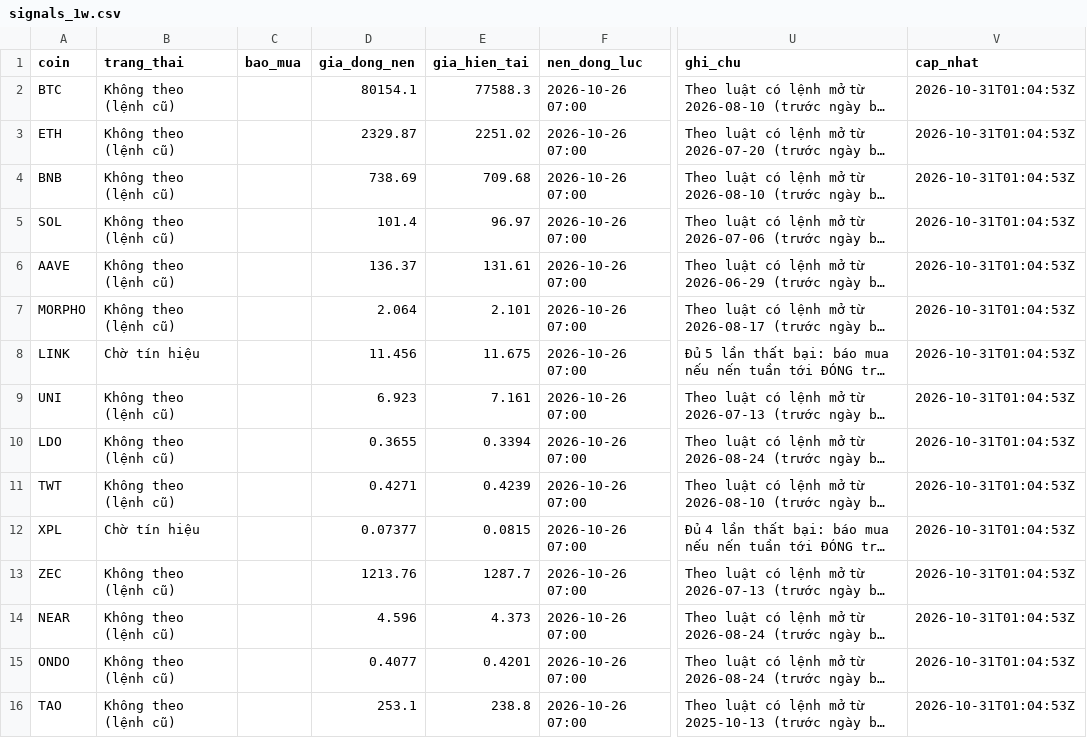
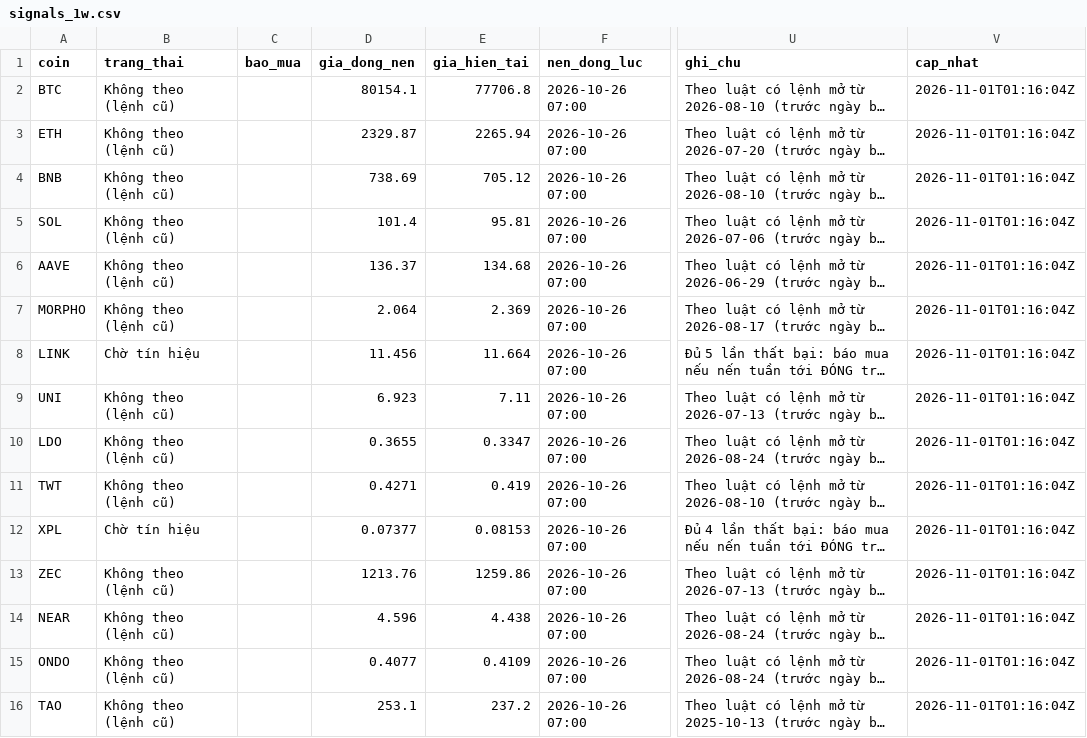
Before and after one commit to tjoshh-maker/T-T-N-H, a CSV file: docs/data/signals_1w.csv, drawn as a sheet; only a part is shown, gaps mark what is left out; long unchanged cells end in …; the diff names each change by its address in the sheet, - before the commit and + after, or states it on an @@ line.

```diff
--- a/docs/data/signals_1w.csv
+++ b/docs/data/signals_1w.csv
-E2 (gia_hien_tai): 77588.3
+E2 (gia_hien_tai): 77706.8
-V2:V16 (cap_nhat): 2026-10-31T01:04:53Z
+V2:V16 (cap_nhat): 2026-11-01T01:16:04Z
-E3 (gia_hien_tai): 2251.02
+E3 (gia_hien_tai): 2265.94
-E4 (gia_hien_tai): 709.68
+E4 (gia_hien_tai): 705.12
-E5 (gia_hien_tai): 96.97
+E5 (gia_hien_tai): 95.81
-E6 (gia_hien_tai): 131.61
+E6 (gia_hien_tai): 134.68
-E7 (gia_hien_tai): 2.101
+E7 (gia_hien_tai): 2.369
-E8 (gia_hien_tai): 11.675
+E8 (gia_hien_tai): 11.664
-E9 (gia_hien_tai): 7.161
+E9 (gia_hien_tai): 7.11
-E10 (gia_hien_tai): 0.3394
+E10 (gia_hien_tai): 0.3347
-E11 (gia_hien_tai): 0.4239
+E11 (gia_hien_tai): 0.419
-E12 (gia_hien_tai): 0.0815
+E12 (gia_hien_tai): 0.08153
-E13 (gia_hien_tai): 1287.7
+E13 (gia_hien_tai): 1259.86
-E14 (gia_hien_tai): 4.373
+E14 (gia_hien_tai): 4.438
-E15 (gia_hien_tai): 0.4201
+E15 (gia_hien_tai): 0.4109
-E16 (gia_hien_tai): 238.8
+E16 (gia_hien_tai): 237.2
```
Also changed, not shown: docs/data/signals_3d.csv, docs/data/trades_3d.csv, 1 other file.
